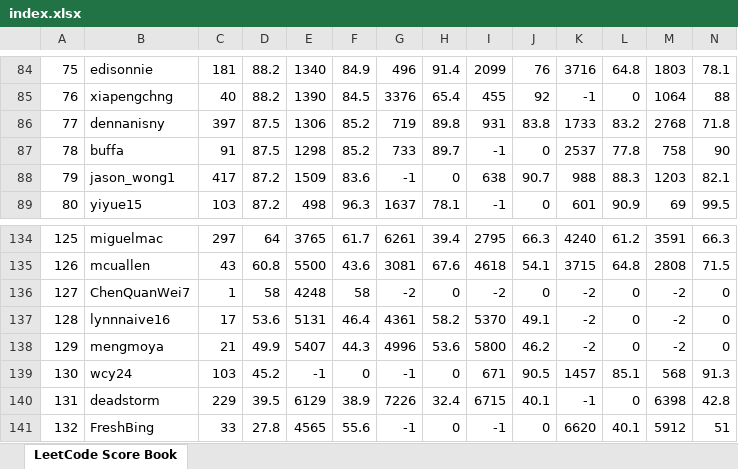
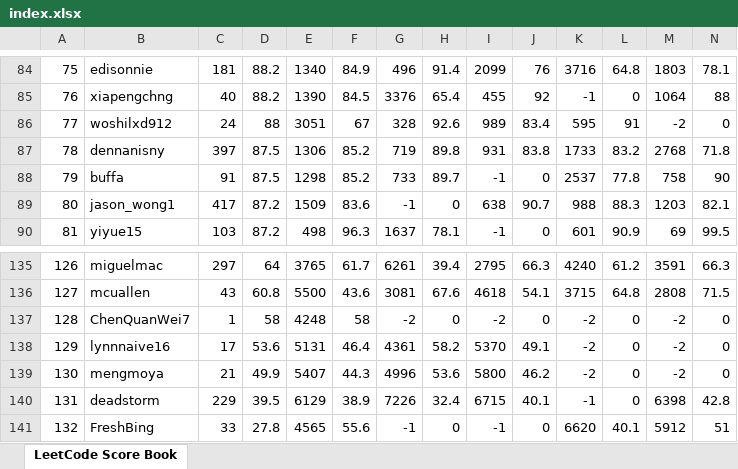
Before and after one commit to wisdompeak/lc-score-board, an Excel workbook: generateEXCEL/index.xlsx, sheet LeetCode Score Book, drawn as a sheet; only a part is shown, gaps mark what is left out; values as stored, in another font and other column widths than the file's, no cell formats; removed rows and columns are numbered as before the commit, all else as after; rows hold the shown columns only; the diff names each change by its address in the sheet, - before the commit and + after, or states it on an @@ line.

```diff
--- a/generateEXCEL/index.xlsx (sheet LeetCode Score Book)
+++ b/generateEXCEL/index.xlsx (sheet LeetCode Score Book)
+row 86: 77 | woshilxd912 | 24 | 88 | 3051 | 67 | 328 | 92.6 | 989 | 83.4 | 595 | 91 | -2 | 0
@@ column A renumbered between rows 87 and 139 @@
-row 139: 130 | wcy24 | 103 | 45.2 | -1 | 0 | -1 | 0 | 671 | 90.5 | 1457 | 85.1 | 568 | 91.3
```
Also changed, not shown: cell formats, generateEXCEL/graduates.xlsx, 9 other files.
